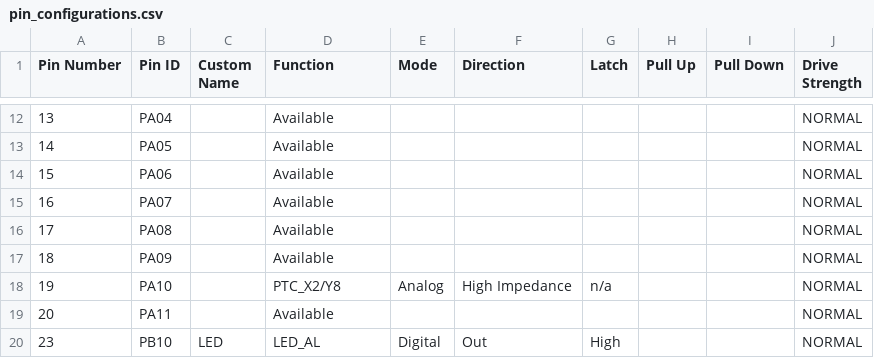
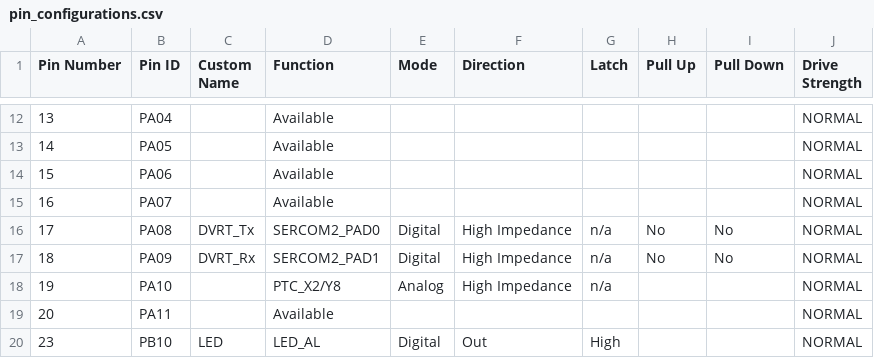
Before and after one commit to mikesbitbucket/SAM-L21-Touch-Test-1, a CSV file: firmware/src/config/default/pin_configurations.csv, drawn as a sheet; only a part is shown, gaps mark what is left out.

```diff
--- a/firmware/src/config/default/pin_configurations.csv
+++ b/firmware/src/config/default/pin_configurations.csv
@@ -15,4 +15,4 @@
 16,PA07,,Available,,,,,,NORMAL
-17,PA08,,Available,,,,,,NORMAL
-18,PA09,,Available,,,,,,NORMAL
+17,PA08,DVRT_Tx,SERCOM2_PAD0,Digital,High Impedance,n/a,No,No,NORMAL
+18,PA09,DVRT_Rx,SERCOM2_PAD1,Digital,High Impedance,n/a,No,No,NORMAL
 19,PA10,,PTC_X2/Y8,Analog,High Impedance,n/a,,,NORMAL
```
Also changed, not shown: 14 other files.
